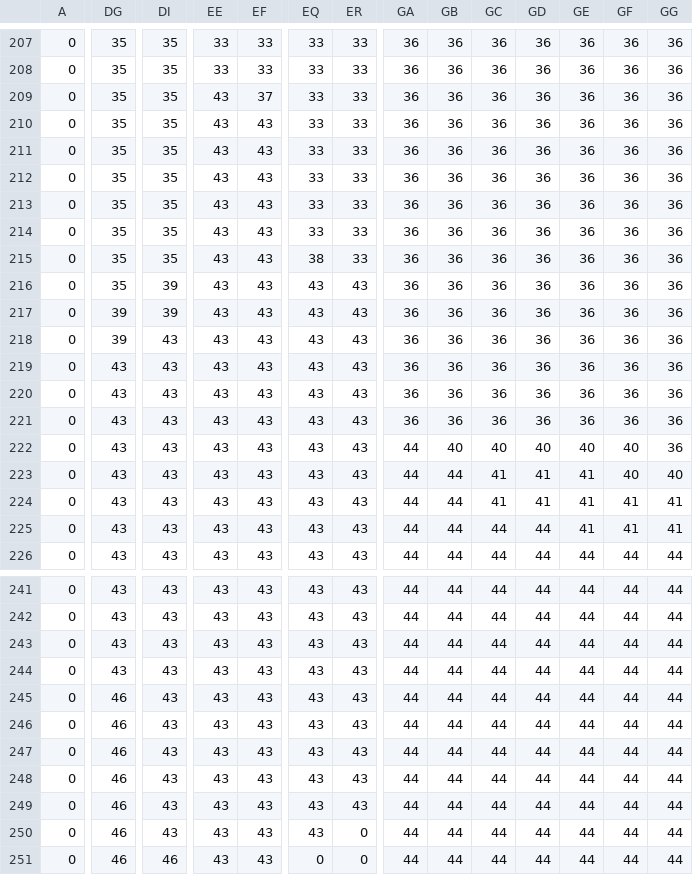
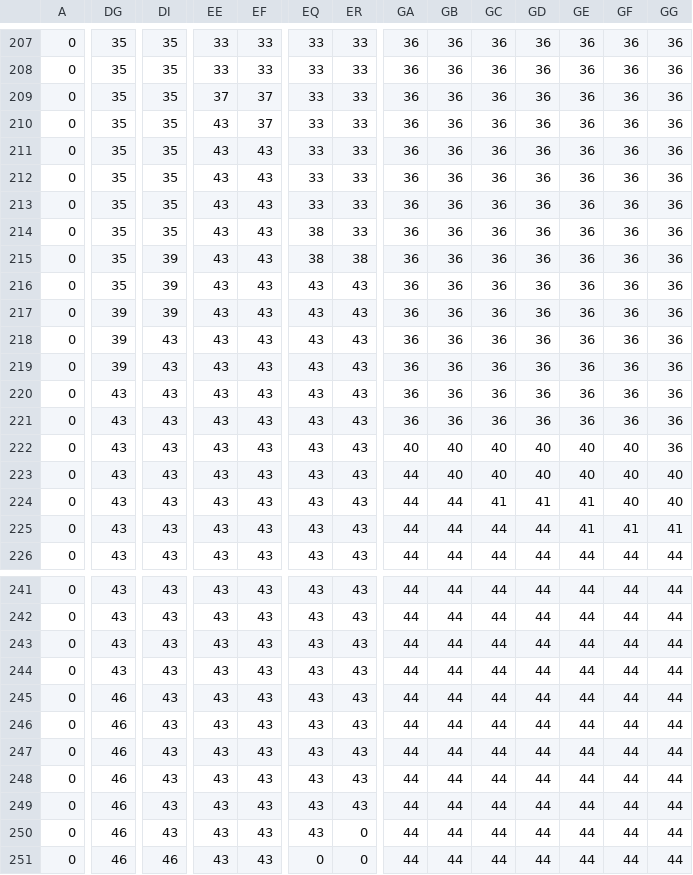
Before and after one commit to tai-morita/_AI_ImageProcessing, a CSV file: Watershed/result/old/skimage.csv (was Watershed/result/skimage.csv), drawn as a sheet; only a part is shown, gaps mark what is left out; the diff covers the shown part only; the diff names each change by its address in the sheet, - before the commit and + after, or states it on an @@ line.

```diff
--- a/Watershed/result/skimage.csv
+++ b/Watershed/result/old/skimage.csv
-EE209: 43
+EE209: 37
-EF210: 43
+EF210: 37
-EQ214: 33
+EQ214: 38
-DI215: 35
+DI215: 39
-ER215: 33
+ER215: 38
-DG219: 43
+DG219: 39
-GA222: 44
+GA222: 40
-GB223: 44
+GB223: 40
-GC223: 41
+GC223: 40
-GD223: 41
+GD223: 40
-GE223: 41
+GE223: 40
-GF224: 41
+GF224: 40
-GG224: 41
+GG224: 40
```
Also changed, not shown: 48 edited cells elsewhere in this file, 27 other files.
